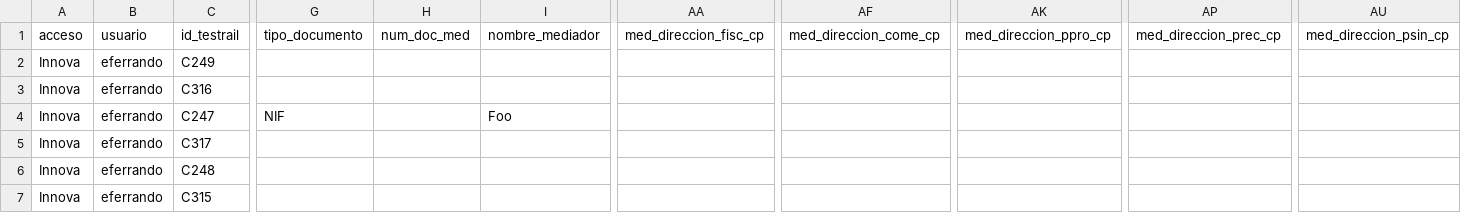
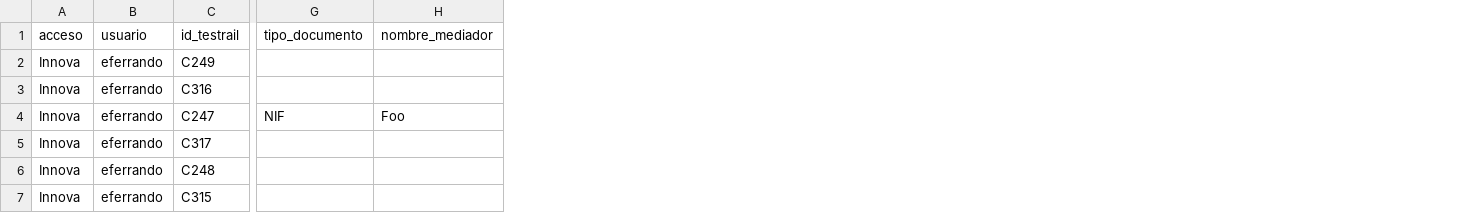
Before and after one commit to LinaMariaCM/automation-mdp, a CSV file: resources/datosAltaMediadoresColaboradores.csv, drawn as a sheet; only a part is shown, gaps mark what is left out; the diff names each change by its address in the sheet, - before the commit and + after, or states it on an @@ line.

Commit message:
Update csv

```diff
--- a/resources/datosAltaMediadoresColaboradores.csv
+++ b/resources/datosAltaMediadoresColaboradores.csv
-column H (num_doc_med), empty
-column AA (med_direccion_fisc_cp), empty
-column AF (med_direccion_come_cp), empty
-column AK (med_direccion_ppro_cp), empty
-column AP (med_direccion_prec_cp), empty
-column AU (med_direccion_psin_cp), empty
```
